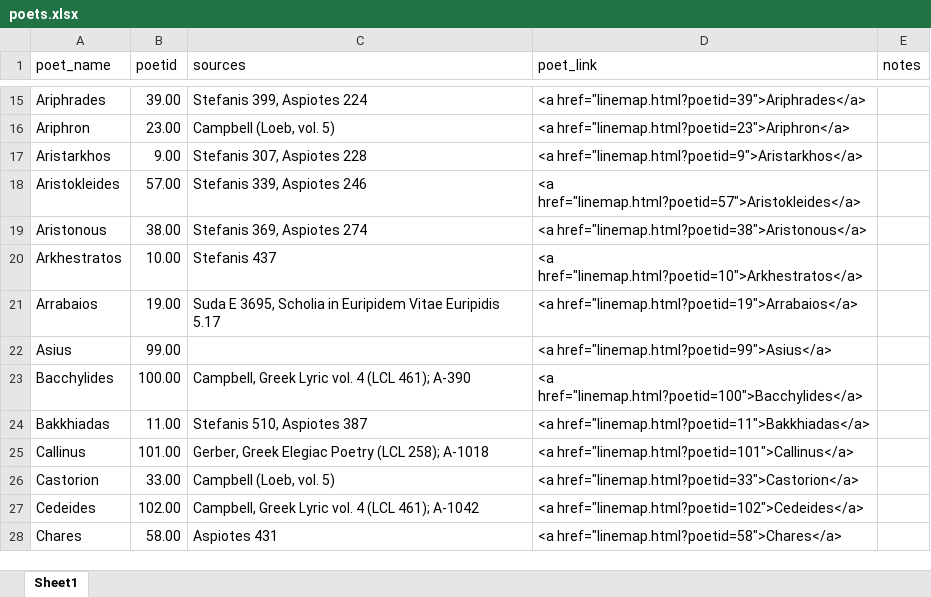
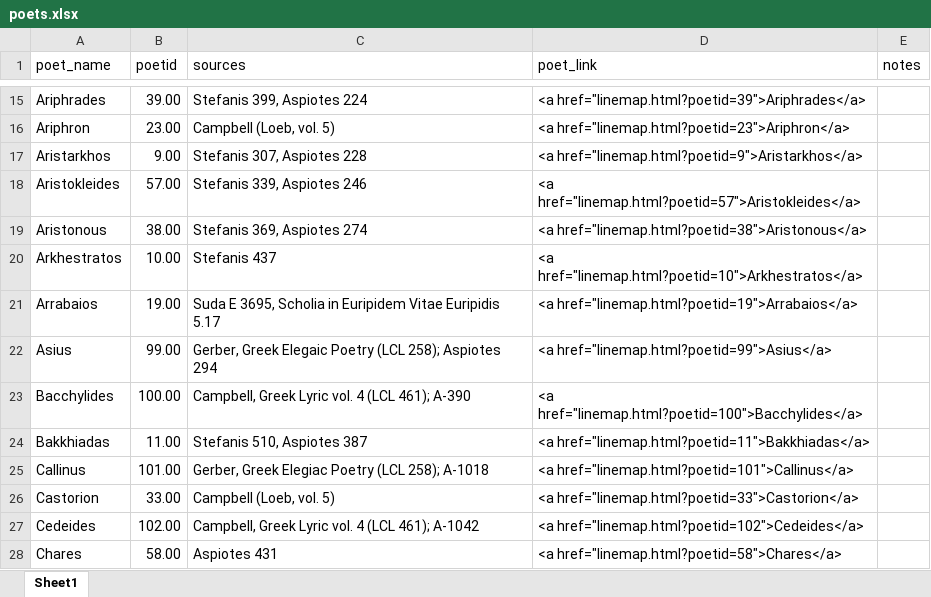
Before and after one commit to sul-cidr/lyricmappingproject.stanford.edu, an Excel workbook: production/data/poets.xlsx, sheet Sheet1, drawn as a sheet; only a part is shown, gaps mark what is left out; values as stored, in another font and other column widths than the file's, no borders; the diff names each change by its address in the sheet, - before the commit and + after, or states it on an @@ line.

```diff
--- a/production/data/poets.xlsx (sheet Sheet1)
+++ b/production/data/poets.xlsx (sheet Sheet1)
-C22 (sources): (empty)
+C22 (sources): Gerber, Greek Elegaic Poetry (LCL 258); Aspiotes 294
```
Also changed, not shown: production/data/poets_cities.xlsx, 4 other files.
